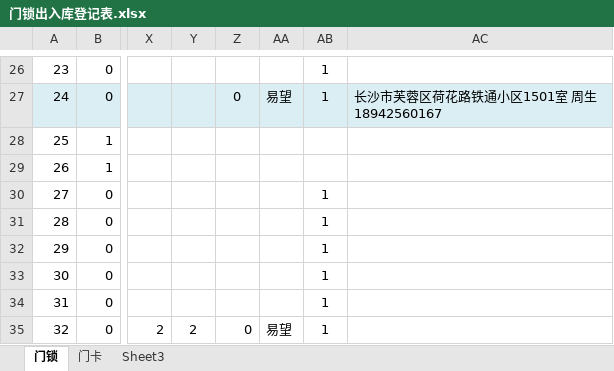
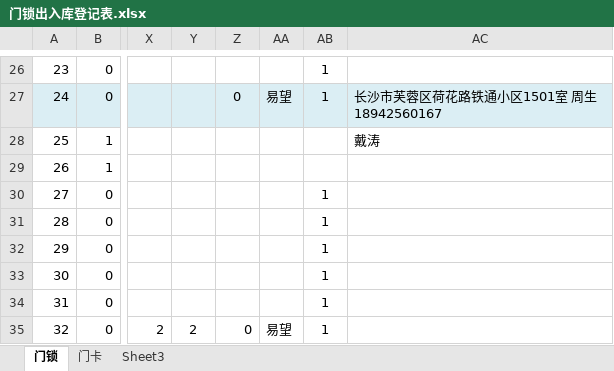
Before and after one commit to hejihong/learngit, an Excel workbook: 门锁出入库登记表.xlsx, sheet 门锁, drawn as a sheet; only a part is shown, gaps mark what is left out; values as stored, in another font and other column widths than the file's, no borders; conditional formats not drawn; the diff covers the shown part only; the diff names each change by its address in the sheet, - before the commit and + after, or states it on an @@ line.

```diff
--- a/门锁出入库登记表.xlsx (sheet 门锁)
+++ b/门锁出入库登记表.xlsx (sheet 门锁)
-AC28: (empty)
+AC28: 戴涛
```
Also changed, not shown: 32 edited cells, cell formats and merged cells elsewhere in this sheet, sheet 门卡.
